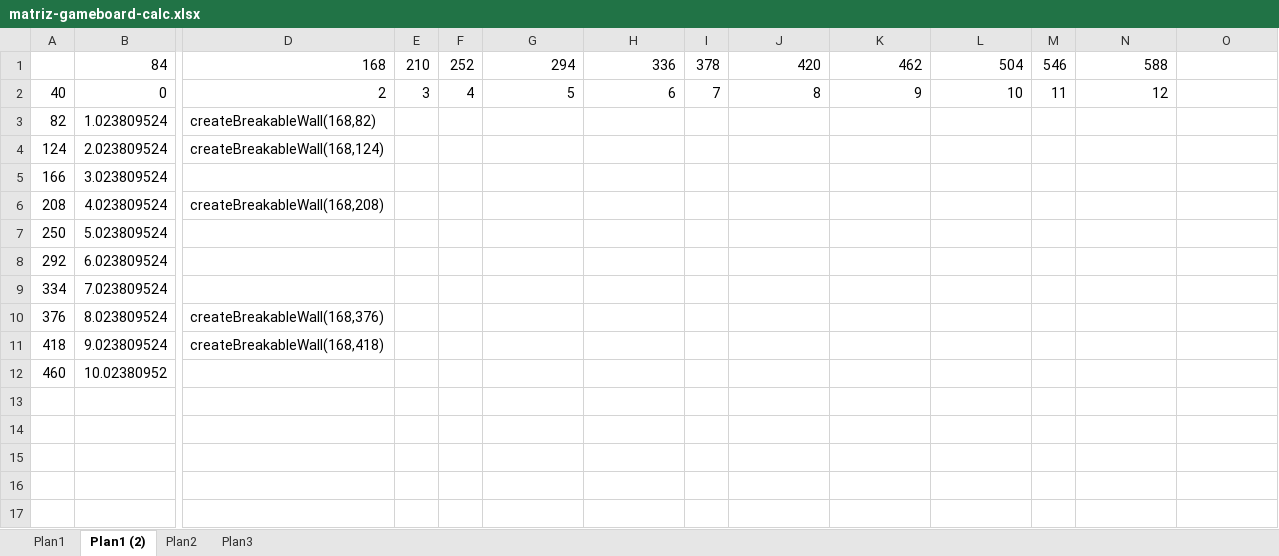
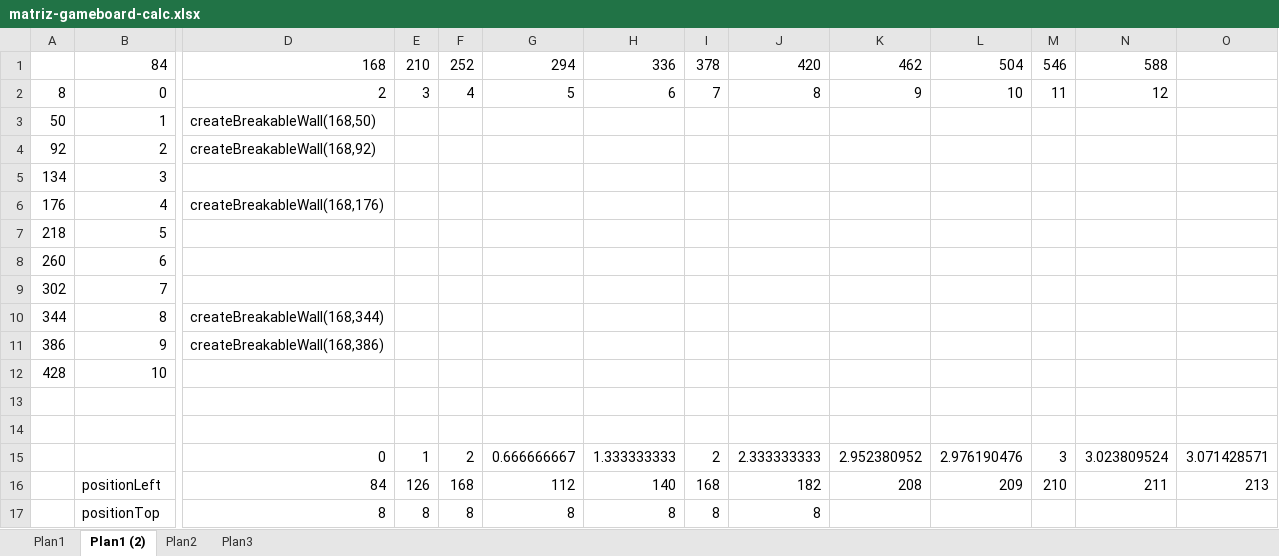
Before and after one commit to gabrielsouzas/bomberman, an Excel workbook: calc/matriz-gameboard-calc.xlsx, sheet Plan1 (2), drawn as a sheet; only a part is shown, gaps mark what is left out; values as stored, in another font and other column widths than the file's, no cell formats; removed rows and columns are numbered as before the commit, all else as after; rows hold the shown columns only; the diff names each change by its address in the sheet, - before the commit and + after, or states it on an @@ line.

```diff
--- a/calc/matriz-gameboard-calc.xlsx (sheet Plan1 (2))
+++ b/calc/matriz-gameboard-calc.xlsx (sheet Plan1 (2))
-A2: 40
+A2: 8
-row 3: 82 | 1.023809524 | createBreakableWall(168,82)
-row 4: 124 | 2.023809524 | createBreakableWall(168,124)
-row 5: 166 | 3.023809524
-row 6: 208 | 4.023809524 | createBreakableWall(168,208)
-row 7: 250 | 5.023809524
-row 8: 292 | 6.023809524
-row 9: 334 | 7.023809524
-row 10: 376 | 8.023809524 | createBreakableWall(168,376)
+row 3: 50 | 1 | createBreakableWall(168,50)
+row 4: 92 | 2 | createBreakableWall(168,92)
+row 5: 134 | 3
+row 6: 176 | 4 | createBreakableWall(168,176)
+row 7: 218 | 5
+row 8: 260 | 6
+row 9: 302 | 7
+row 10: 344 | 8 | createBreakableWall(168,344)
+row 11: 386 | 9 | createBreakableWall(168,386)
+row 12: 428 | 10
-row 13: 418 | 9.023809524 | createBreakableWall(168,418)
+row 13: (empty)
-row 14: 460 | 10.02380952
+row 14: (empty)
+row 15:  |  | 0 | 1 | 2 | 0.666666667 | 1.333333333 | 2 | 2.333333333 | 2.952380952 | 2.976190476 | 3 | 3.023809524 | 3.071428571
+row 16:  | positionLeft | 84 | 126 | 168 | 112 | 140 | 168 | 182 | 208 | 209 | 210 | 211 | 213
+row 17:  | positionTop | 8 | 8 | 8 | 8 | 8 | 8 | 8
```
Also changed, not shown: cell formats, 1 other file.
